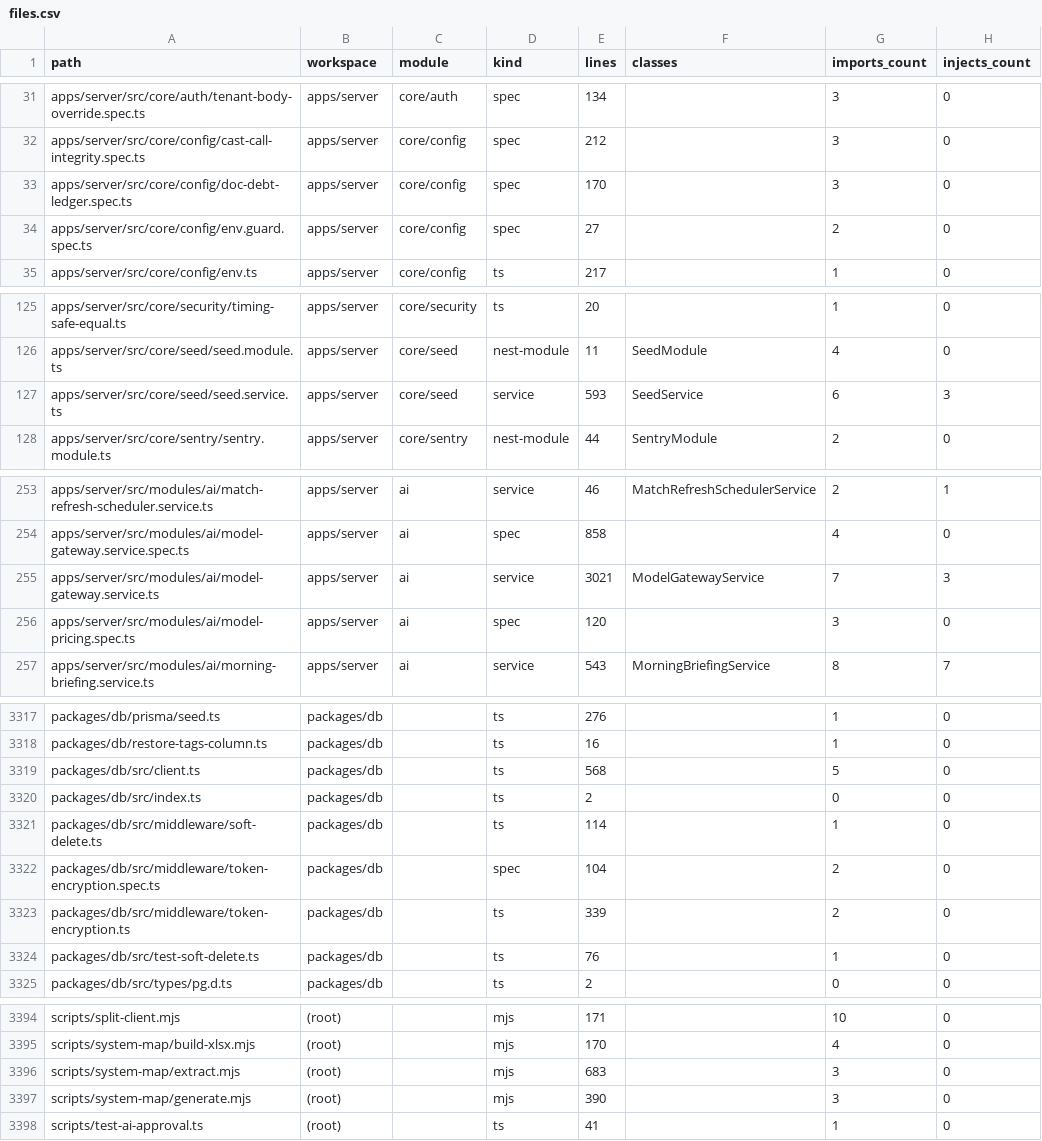
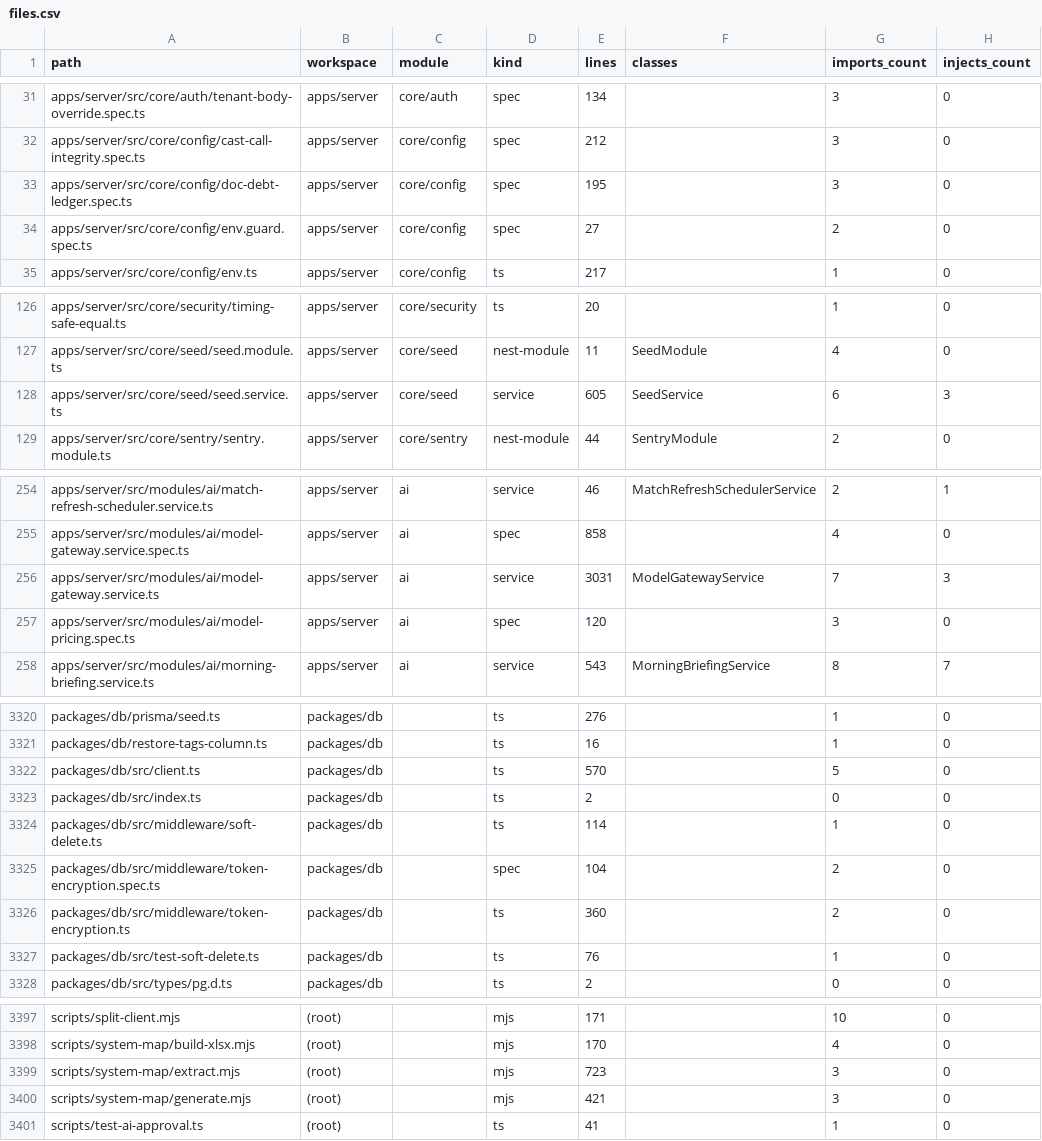
Before and after one commit to SaCH-PRO/KEYFLOWOS, a CSV file: docs/system-map/data/files.csv, drawn as a sheet; only a part is shown, gaps mark what is left out; addresses are those after the commit; the diff covers the shown part only; the diff names each change by its address in the sheet, - before the commit and + after, or states it on an @@ line.

```diff
--- a/docs/system-map/data/files.csv
+++ b/docs/system-map/data/files.csv
-E33 (lines): 170
+E33 (lines): 195
-E128 (lines): 593
+E128 (lines): 605
-E256 (lines): 3021
+E256 (lines): 3031
-E3322 (lines): 568
+E3322 (lines): 570
-E3326 (lines): 339
+E3326 (lines): 360
-E3399 (lines): 683
+E3399 (lines): 723
-E3400 (lines): 390
+E3400 (lines): 421
```
Also changed, not shown: 3 added rows and 14 edited cells elsewhere in this file, docs/system-map/data/modules.csv, docs/system-map/data/routes.csv, 5 other files.
